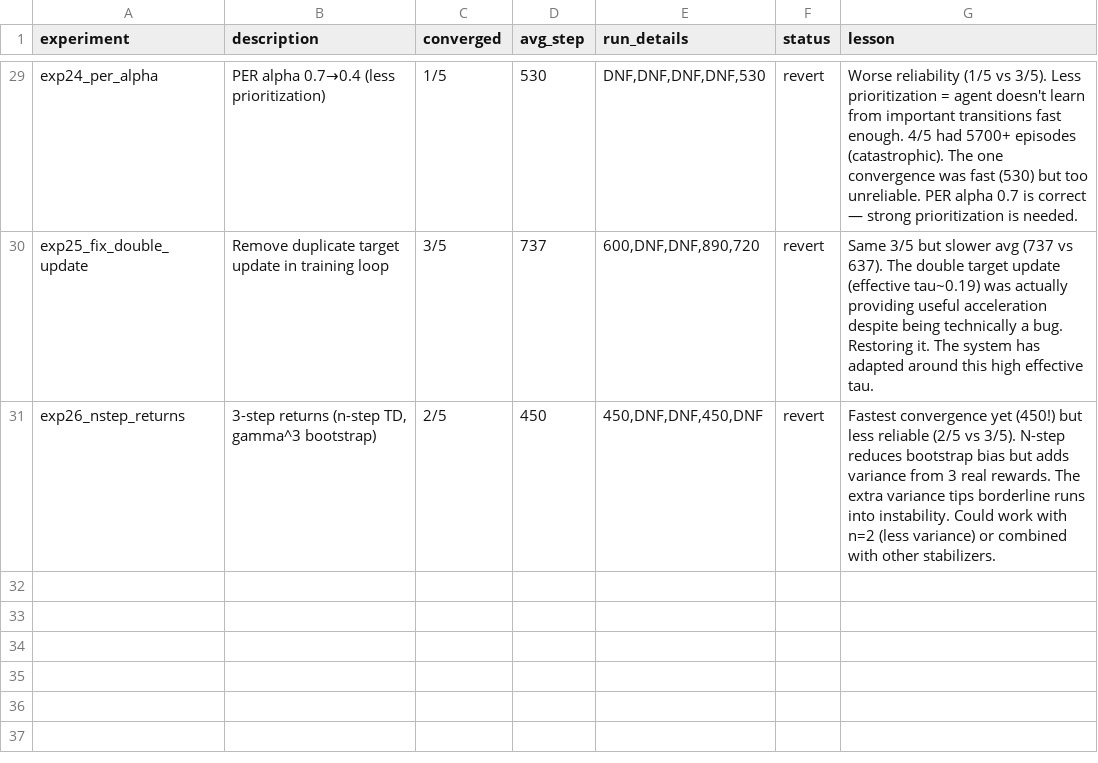
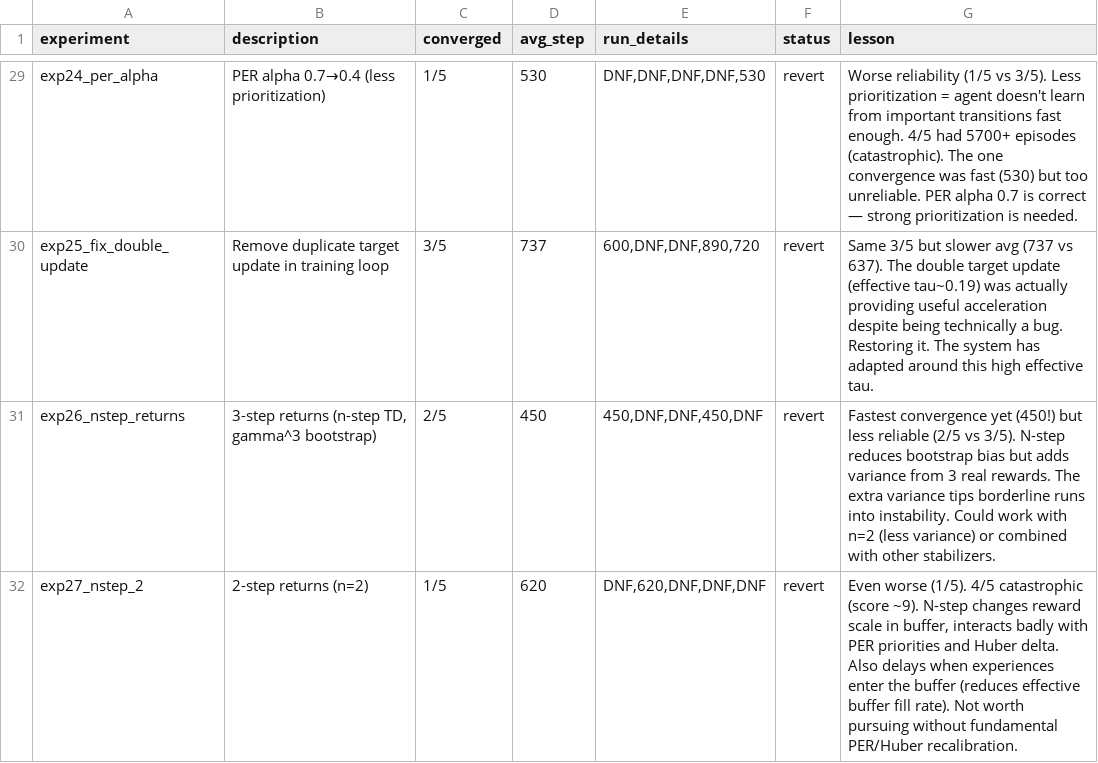
Before and after one commit to Bruscon/cartpole, a TSV file: codex/results.tsv, drawn as a sheet; only a part is shown, gaps mark what is left out.

Commit message:
Log exp26-27 results: n-step returns unreliable, revert both

```diff
--- a/codex/results.tsv
+++ b/codex/results.tsv
@@ -31 +31,2 @@ exp25_fix_double_update	Remove duplicate target update in training loop	3/5	737
 exp26_nstep_returns	3-step returns (n-step TD, gamma^3 bootstrap)	2/5	450	450,DNF,DNF,450,DNF	revert	Fastest convergence yet (450!) but less reliable (2/5 vs 3/5). N-step reduces bootstrap bias but adds variance from 3 real rewards. The extra variance tips borderline runs into instability. Could work with n=2 (less variance) or combined with other stabilizers.
+exp27_nstep_2	2-step returns (n=2)	1/5	620	DNF,620,DNF,DNF,DNF	revert	Even worse (1/5). 4/5 catastrophic (score ~9). N-step changes reward scale in buffer, interacts badly with PER priorities and Huber delta. Also delays when experiences enter the buffer (reduces effective buffer fill rate). Not worth pursuing without fundamental PER/Huber recalibration.
```
